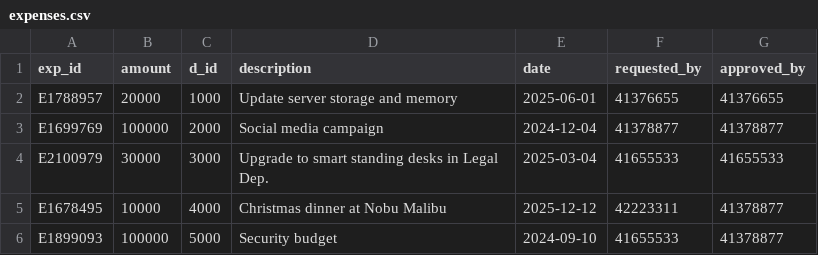
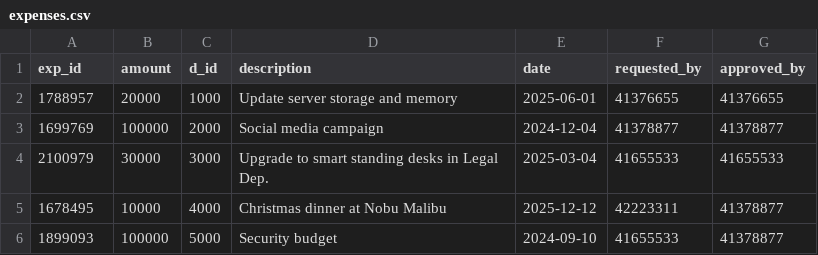
Before and after one commit to HildoBijl/sqltutor, a CSV file: data/theory-sample/expenses.csv, drawn as a sheet.

```diff
--- a/data/theory-sample/expenses.csv
+++ b/data/theory-sample/expenses.csv
@@ -1,6 +1,6 @@
 exp_id,amount,d_id,description,date,requested_by,approved_by
-E1788957,20000,1000,Update server storage and memory,2025-06-01,41376655,41376655
-E1699769,100000,2000,Social media campaign,2024-12-04,41378877,41378877
-E2100979,30000,3000,Upgrade to smart standing desks in Legal Dep.,2025-03-04,41655533,41655533
-E1678495,10000,4000,Christmas dinner at Nobu Malibu,2025-12-12,42223311,41378877
-E1899093,100000,5000,Security budget,2024-09-10,41655533,41378877
+1788957,20000,1000,Update server storage and memory,2025-06-01,41376655,41376655
+1699769,100000,2000,Social media campaign,2024-12-04,41378877,41378877
+2100979,30000,3000,Upgrade to smart standing desks in Legal Dep.,2025-03-04,41655533,41655533
+1678495,10000,4000,Christmas dinner at Nobu Malibu,2025-12-12,42223311,41378877
+1899093,100000,5000,Security budget,2024-09-10,41655533,41378877
```
Also changed, not shown: data/theory-sample/products.csv.
